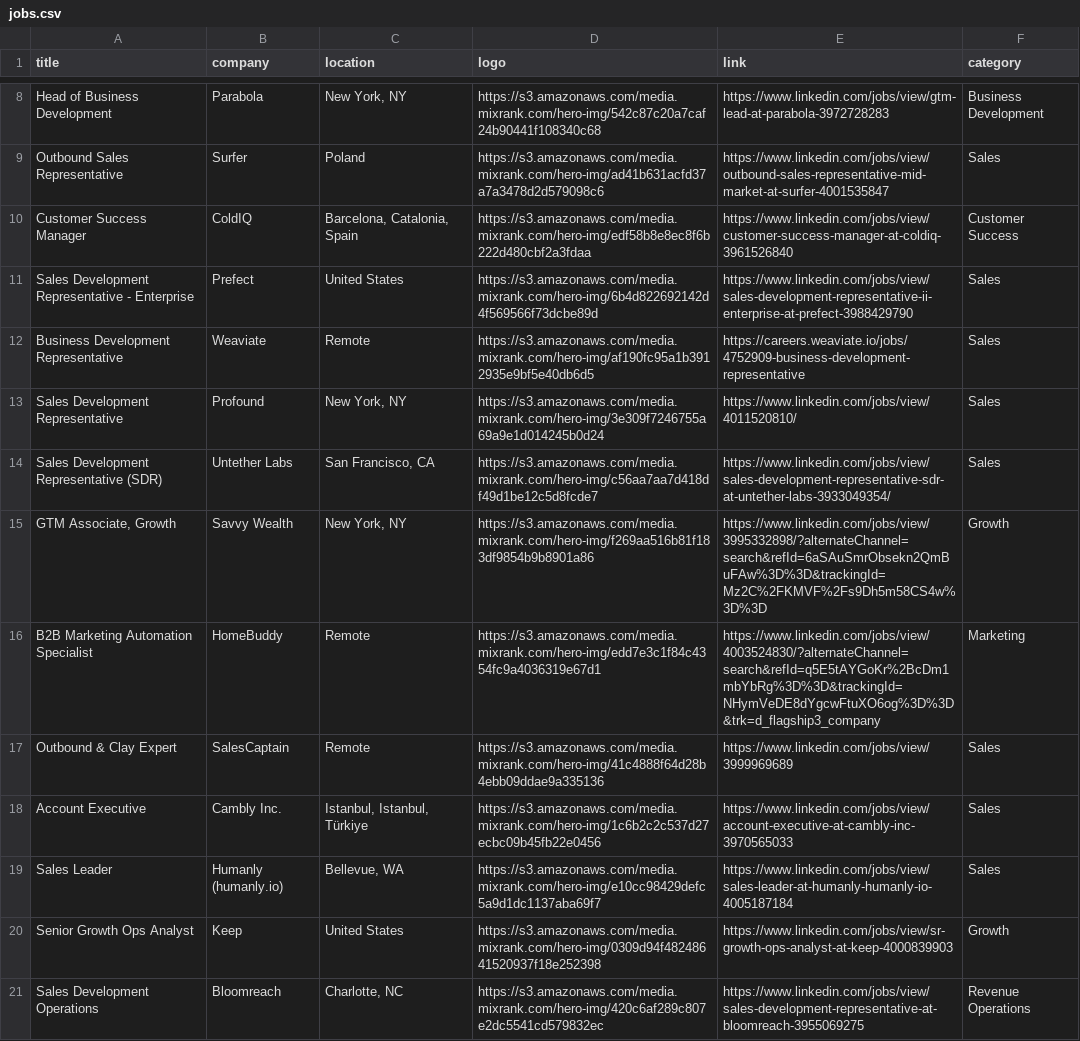
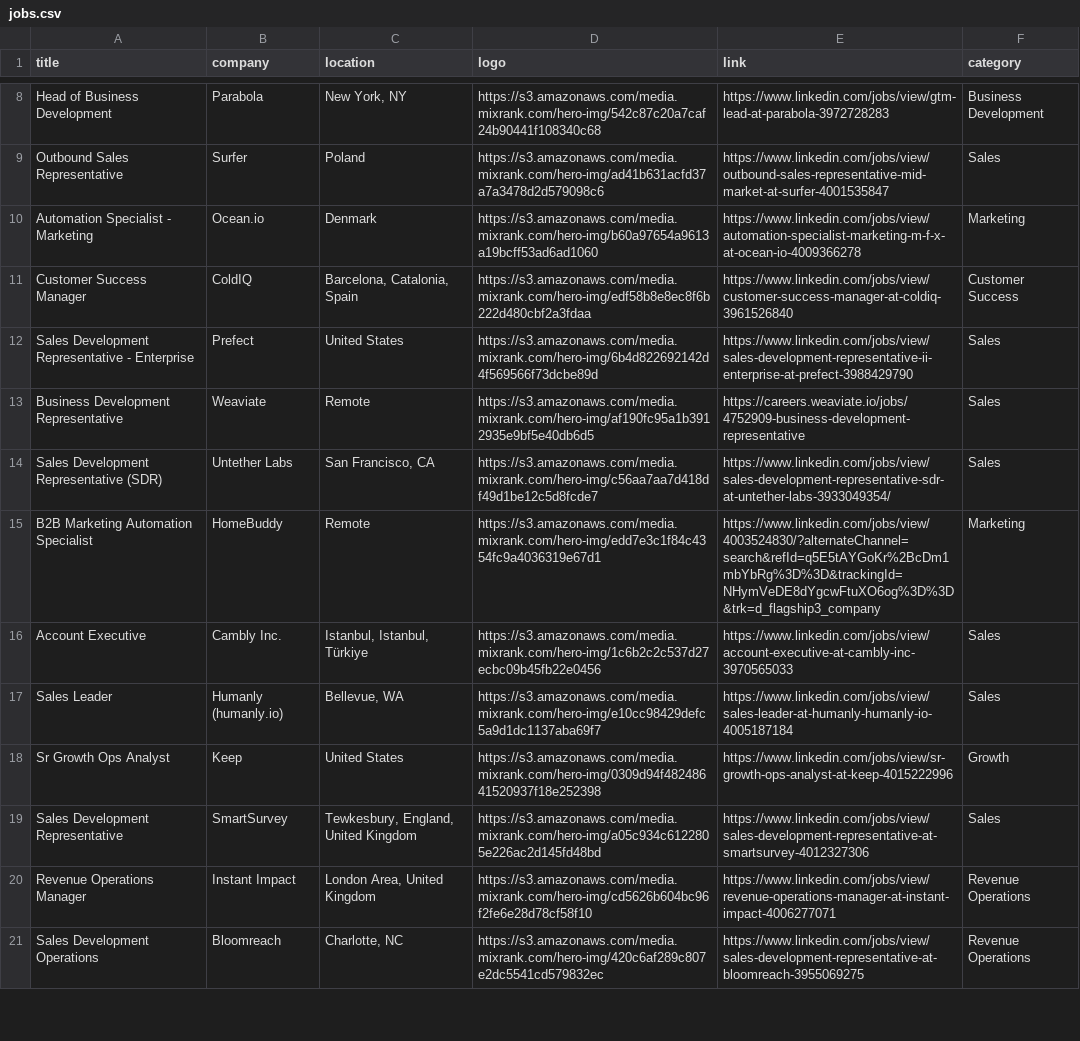
Before and after one commit to pranavmital/public-assets, a CSV file: jobs.csv, drawn as a sheet; only a part is shown, gaps mark what is left out; the diff covers the shown part only.

Commit message:
update jobs

```diff
--- a/jobs.csv
+++ b/jobs.csv
@@ -9,2 +9,3 @@
 "Outbound Sales Representative","Surfer","Poland","https://s3.amazonaws.com/media.mixrank.com/hero-img/ad41b631acfd37a7a3478d2d579098c6","https://www.linkedin.com/jobs/view/outbound-sales-representative-mid-market-at-surfer-4001535847","Sales"
+"Automation Specialist - Marketing","Ocean.io","Denmark","https://s3.amazonaws.com/media.mixrank.com/hero-img/b60a97654a9613a19bcff53ad6ad1060","https://www.linkedin.com/jobs/view/automation-specialist-marketing-m-f-x-at-ocean-io-4009366278","Marketing"
 "Customer Success Manager","ColdIQ","Barcelona, Catalonia, Spain","https://s3.amazonaws.com/media.mixrank.com/hero-img/edf58b8e8ec8f6b222d480cbf2a3fdaa","https://www.linkedin.com/jobs/view/customer-success-manager-at-coldiq-3961526840","Customer Success"
@@ -12,10 +13,9 @@
 "Business Development Representative","Weaviate","Remote","https://s3.amazonaws.com/media.mixrank.com/hero-img/af190fc95a1b3912935e9bf5e40db6d5","https://careers.weaviate.io/jobs/4752909-business-development-representative","Sales"
-"Sales Development Representative","Profound","New York, NY","https://s3.amazonaws.com/media.mixrank.com/hero-img/3e309f7246755a69a9e1d014245b0d24","https://www.linkedin.com/jobs/view/4011520810/","Sales"
 "Sales Development Representative (SDR)","Untether Labs","San Francisco, CA","https://s3.amazonaws.com/media.mixrank.com/hero-img/c56aa7aa7d418df49d1be12c5d8fcde7","https://www.linkedin.com/jobs/view/sales-development-representative-sdr-at-untether-labs-3933049354/","Sales"
-"GTM Associate, Growth","Savvy Wealth","New York, NY","https://s3.amazonaws.com/media.mixrank.com/hero-img/f269aa516b81f183df9854b9b8901a86","https://www.linkedin.com/jobs/view/3995332898/?alternateChannel=search&refId=6aSAuSmrObsekn2QmBuFAw%3D%3D&trackingId=Mz2C%2FKMVF%2Fs9Dh5m58CS4w%3D%3D","Growth"
 "B2B Marketing Automation Specialist","HomeBuddy","Remote","https://s3.amazonaws.com/media.mixrank.com/hero-img/edd7e3c1f84c4354fc9a4036319e67d1","https://www.linkedin.com/jobs/view/4003524830/?alternateChannel=search&refId=q5E5tAYGoKr%2BcDm1mbYbRg%3D%3D&trackingId=NHymVeDE8dYgcwFtuXO6og%3D%3D&trk=d_flagship3_company","Marketing"
-"Outbound & Clay Expert","SalesCaptain","Remote","https://s3.amazonaws.com/media.mixrank.com/hero-img/41c4888f64d28b4ebb09ddae9a335136","https://www.linkedin.com/jobs/view/3999969689","Sales"
 "Account Executive","Cambly Inc.","Istanbul, Istanbul, Türkiye","https://s3.amazonaws.com/media.mixrank.com/hero-img/1c6b2c2c537d27ecbc09b45fb22e0456","https://www.linkedin.com/jobs/view/account-executive-at-cambly-inc-3970565033","Sales"
 "Sales Leader","Humanly (humanly.io)","Bellevue, WA","https://s3.amazonaws.com/media.mixrank.com/hero-img/e10cc98429defc5a9d1dc1137aba69f7","https://www.linkedin.com/jobs/view/sales-leader-at-humanly-humanly-io-4005187184","Sales"
-"Senior Growth Ops Analyst","Keep","United States","https://s3.amazonaws.com/media.mixrank.com/hero-img/0309d94f48248641520937f18e252398","https://www.linkedin.com/jobs/view/sr-growth-ops-analyst-at-keep-4000839903","Growth"
+"Sr Growth Ops Analyst","Keep","United States","https://s3.amazonaws.com/media.mixrank.com/hero-img/0309d94f48248641520937f18e252398","https://www.linkedin.com/jobs/view/sr-growth-ops-analyst-at-keep-4015222996","Growth"
+"Sales Development Representative","SmartSurvey","Tewkesbury, England, United Kingdom","https://s3.amazonaws.com/media.mixrank.com/hero-img/a05c934c6122805e226ac2d145fd48bd","https://www.linkedin.com/jobs/view/sales-development-representative-at-smartsurvey-4012327306","Sales"
+"Revenue Operations Manager","Instant Impact","London Area, United Kingdom","https://s3.amazonaws.com/media.mixrank.com/hero-img/cd5626b604bc96f2fe6e28d78cf58f10","https://www.linkedin.com/jobs/view/revenue-operations-manager-at-instant-impact-4006277071","Revenue Operations"
 "Sales Development Operations","Bloomreach","Charlotte, NC","https://s3.amazonaws.com/media.mixrank.com/hero-img/420c6af289c807e2dc5541cd579832ec","https://www.linkedin.com/jobs/view/sales-development-representative-at-bloomreach-3955069275","Revenue Operations"
```
Also changed, not shown: 4 added rows and 3 removed rows elsewhere in this file.
